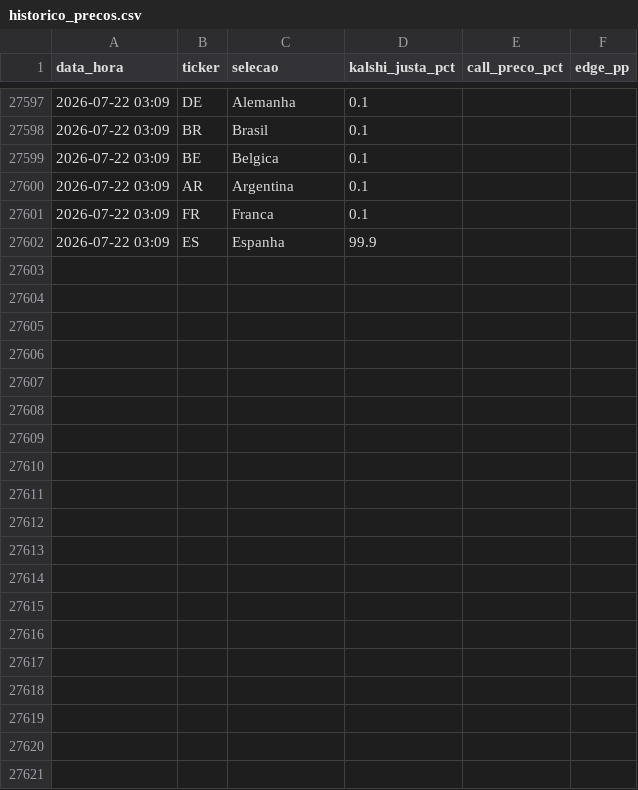
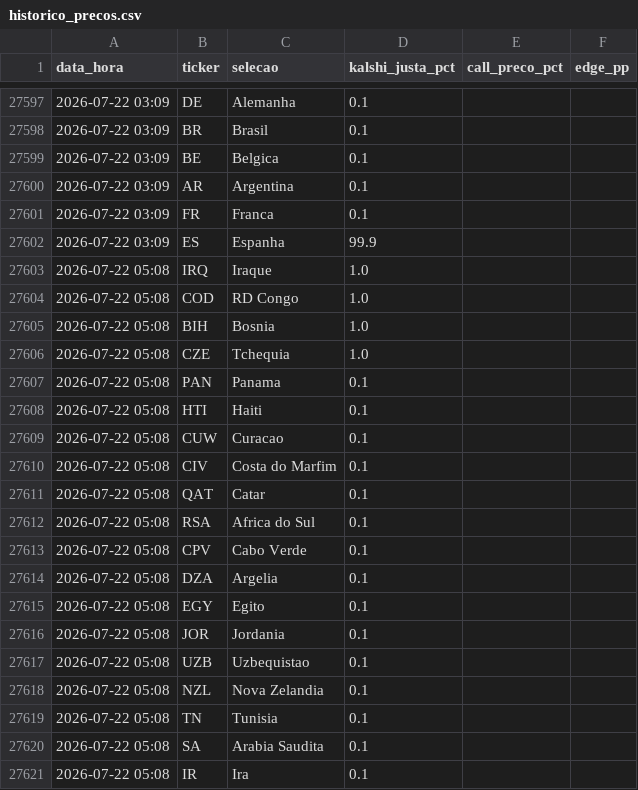
Before and after one commit to pavani06/kalshi-copa-2026, a CSV file: historico_precos.csv, drawn as a sheet; only a part is shown, gaps mark what is left out; the diff covers the shown part only; the diff names each change by its address in the sheet, - before the commit and + after, or states it on an @@ line.

```diff
--- a/historico_precos.csv
+++ b/historico_precos.csv
+row 27603: 2026-07-22 05:08 | IRQ | Iraque | 1.0
+row 27604: 2026-07-22 05:08 | COD | RD Congo | 1.0
+row 27605: 2026-07-22 05:08 | BIH | Bosnia | 1.0
+row 27606: 2026-07-22 05:08 | CZE | Tchequia | 1.0
+row 27607: 2026-07-22 05:08 | PAN | Panama | 0.1
+row 27608: 2026-07-22 05:08 | HTI | Haiti | 0.1
+row 27609: 2026-07-22 05:08 | CUW | Curacao | 0.1
+row 27610: 2026-07-22 05:08 | CIV | Costa do Marfim | 0.1
+row 27611: 2026-07-22 05:08 | QAT | Catar | 0.1
+row 27612: 2026-07-22 05:08 | RSA | Africa do Sul | 0.1
+row 27613: 2026-07-22 05:08 | CPV | Cabo Verde | 0.1
+row 27614: 2026-07-22 05:08 | DZA | Argelia | 0.1
+row 27615: 2026-07-22 05:08 | EGY | Egito | 0.1
+row 27616: 2026-07-22 05:08 | JOR | Jordania | 0.1
+row 27617: 2026-07-22 05:08 | UZB | Uzbequistao | 0.1
+row 27618: 2026-07-22 05:08 | NZL | Nova Zelandia | 0.1
+row 27619: 2026-07-22 05:08 | TN | Tunisia | 0.1
+row 27620: 2026-07-22 05:08 | SA | Arabia Saudita | 0.1
+row 27621: 2026-07-22 05:08 | IR | Ira | 0.1
```
Also changed, not shown: 29 added rows elsewhere in this file, 4 other files.
